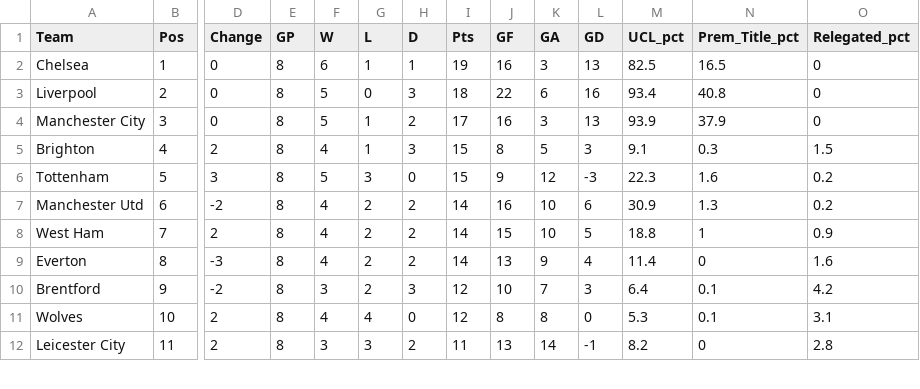
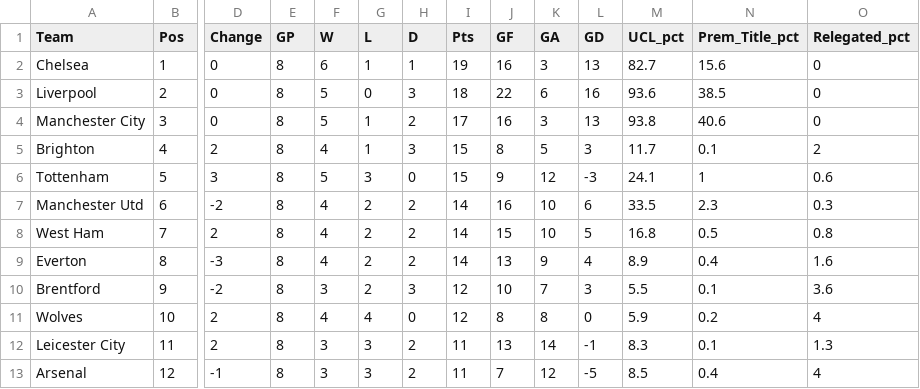
Before and after one commit to weaversd/EPL_2021-2022, a CSV file: current_table_output/Matchweek_8_table.csv, drawn as a sheet; only a part is shown, gaps mark what is left out; rows hold the shown columns only; the diff covers the shown part only; the diff names each change by its address in the sheet, - before the commit and + after, or states it on an @@ line.

```diff
--- a/current_table_output/Matchweek_8_table.csv
+++ b/current_table_output/Matchweek_8_table.csv
-M2 (UCL_pct): 82.5
+M2 (UCL_pct): 82.7
-N2 (Prem_Title_pct): 16.5
+N2 (Prem_Title_pct): 15.6
-M3 (UCL_pct): 93.4
+M3 (UCL_pct): 93.6
-N3 (Prem_Title_pct): 40.8
+N3 (Prem_Title_pct): 38.5
-M4 (UCL_pct): 93.9
+M4 (UCL_pct): 93.8
-N4 (Prem_Title_pct): 37.9
+N4 (Prem_Title_pct): 40.6
-M5 (UCL_pct): 9.1
+M5 (UCL_pct): 11.7
-N5 (Prem_Title_pct): 0.3
+N5 (Prem_Title_pct): 0.1
-O5 (Relegated_pct): 1.5
+O5 (Relegated_pct): 2
-M6 (UCL_pct): 22.3
+M6 (UCL_pct): 24.1
-N6 (Prem_Title_pct): 1.6
+N6 (Prem_Title_pct): 1
-O6 (Relegated_pct): 0.2
+O6 (Relegated_pct): 0.6
-M7 (UCL_pct): 30.9
+M7 (UCL_pct): 33.5
-N7 (Prem_Title_pct): 1.3
+N7 (Prem_Title_pct): 2.3
-O7 (Relegated_pct): 0.2
+O7 (Relegated_pct): 0.3
-M8 (UCL_pct): 18.8
+M8 (UCL_pct): 16.8
-N8 (Prem_Title_pct): 1
+N8 (Prem_Title_pct): 0.5
-O8 (Relegated_pct): 0.9
+O8 (Relegated_pct): 0.8
-M9 (UCL_pct): 11.4
+M9 (UCL_pct): 8.9
-N9 (Prem_Title_pct): 0
+N9 (Prem_Title_pct): 0.4
-M10 (UCL_pct): 6.4
+M10 (UCL_pct): 5.5
-O10 (Relegated_pct): 4.2
+O10 (Relegated_pct): 3.6
-M11 (UCL_pct): 5.3
+M11 (UCL_pct): 5.9
-N11 (Prem_Title_pct): 0.1
+N11 (Prem_Title_pct): 0.2
-O11 (Relegated_pct): 3.1
+O11 (Relegated_pct): 4
-M12 (UCL_pct): 8.2
+M12 (UCL_pct): 8.3
-N12 (Prem_Title_pct): 0
+N12 (Prem_Title_pct): 0.1
-O12 (Relegated_pct): 2.8
+O12 (Relegated_pct): 1.3
+row 13: Arsenal | 12 | -1 | 8 | 3 | 3 | 2 | 11 | 7 | 12 | -5 | 8.5 | 0.4 | 4
```
Also changed, not shown: 1 removed row and 22 edited cells elsewhere in this file, SPI_tables/Matchweek_8_SPI.csv, 32 other files.
